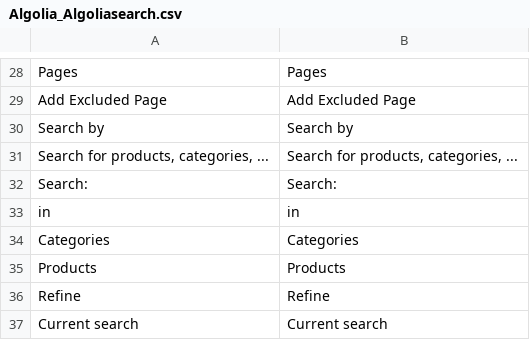
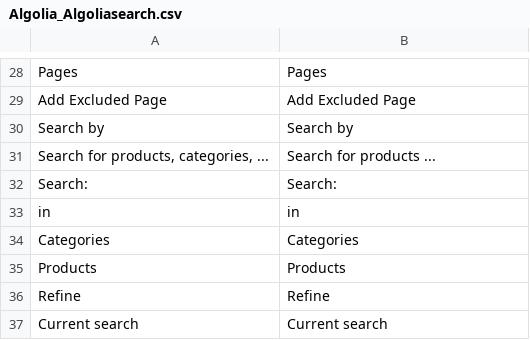
Before and after one commit to kirtirozana/rozaana, a CSV file: app/locale/en_US/Algolia_Algoliasearch.csv, drawn as a sheet; only a part is shown, gaps mark what is left out.

```diff
--- a/app/locale/en_US/Algolia_Algoliasearch.csv
+++ b/app/locale/en_US/Algolia_Algoliasearch.csv
@@ -30,3 +30,3 @@
 "Search by", "Search by"
-"Search for products, categories, ...", "Search for products, categories, ..."
+"Search for products, categories, ...", "Search for products ..."
 "Search:", "Search:"
```
Also changed, not shown: app/locale/en_US/Apptha_Deliveryschedule.csv, app/locale/en_US/Mage_Sales.csv, 41 other files.
